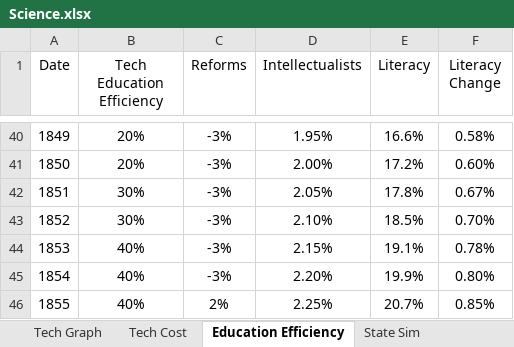
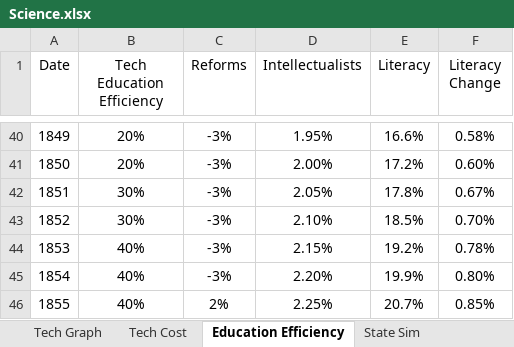
Before and after one commit to FransJoseph/GFM, an Excel workbook: Science.xlsx, sheet Education Efficiency, drawn as a sheet; only a part is shown, gaps mark what is left out; values as stored, in another font and other column widths than the file's, no borders; the diff names each change by its address in the sheet, - before the commit and + after, or states it on an @@ line.

```diff
--- a/Science.xlsx (sheet Education Efficiency)
+++ b/Science.xlsx (sheet Education Efficiency)
-E44 (Literacy): 19.1%
+E44 (Literacy): 19.2%
```
Also changed, not shown: sheet Stocks, sheet Tech Graph, charts or pictures.
